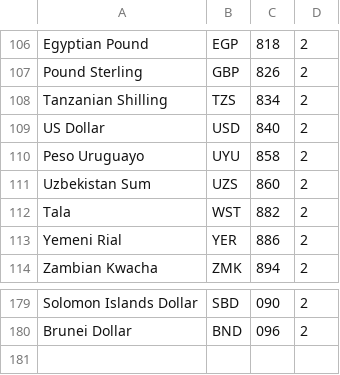
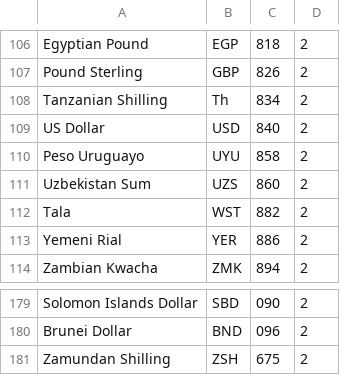
Before and after one commit to liamfinnie/Tontine, a CSV file: Source/Service/TontineService.ReferenceData/Resources/iso_4217_currencies.csv, drawn as a sheet; only a part is shown, gaps mark what is left out.

```diff
--- a/Source/Service/TontineService.ReferenceData/Resources/iso_4217_currencies.csv
+++ b/Source/Service/TontineService.ReferenceData/Resources/iso_4217_currencies.csv
@@ -107,3 +107,3 @@ Egyptian Pound,EGP,818,2
 Pound Sterling,GBP,826,2
-Tanzanian Shilling,TZS,834,2
+Tanzanian Shilling,Th,834,2
 US Dollar,USD,840,2
@@ -180 +180,2 @@ Solomon Islands Dollar,SBD,090,2
 Brunei Dollar,BND,096,2
+Zamundan Shilling,ZSH,675,2
```
Also changed, not shown: 5 other files.
